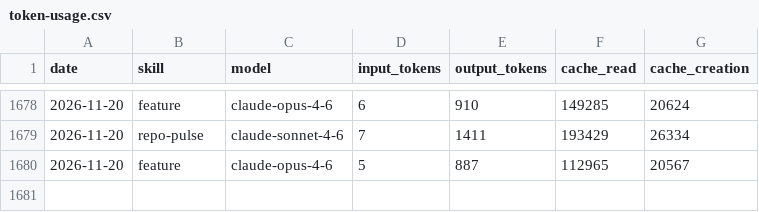
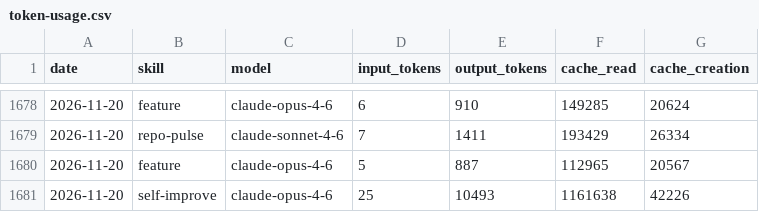
Before and after one commit to AITOBIAS04/CHORUS, a CSV file: memory/token-usage.csv, drawn as a sheet; only a part is shown, gaps mark what is left out.

Commit message:
chore(self-improve): auto-commit 2026-11-20

```diff
--- a/memory/token-usage.csv
+++ b/memory/token-usage.csv
@@ -1680 +1680,2 @@ date,skill,model,input_tokens,output_tokens,cache_read,cache_creation
 2026-11-20,feature,claude-opus-4-6,5,887,112965,20567
+2026-11-20,self-improve,claude-opus-4-6,25,10493,1161638,42226
```
Also changed, not shown: 5 other files.
